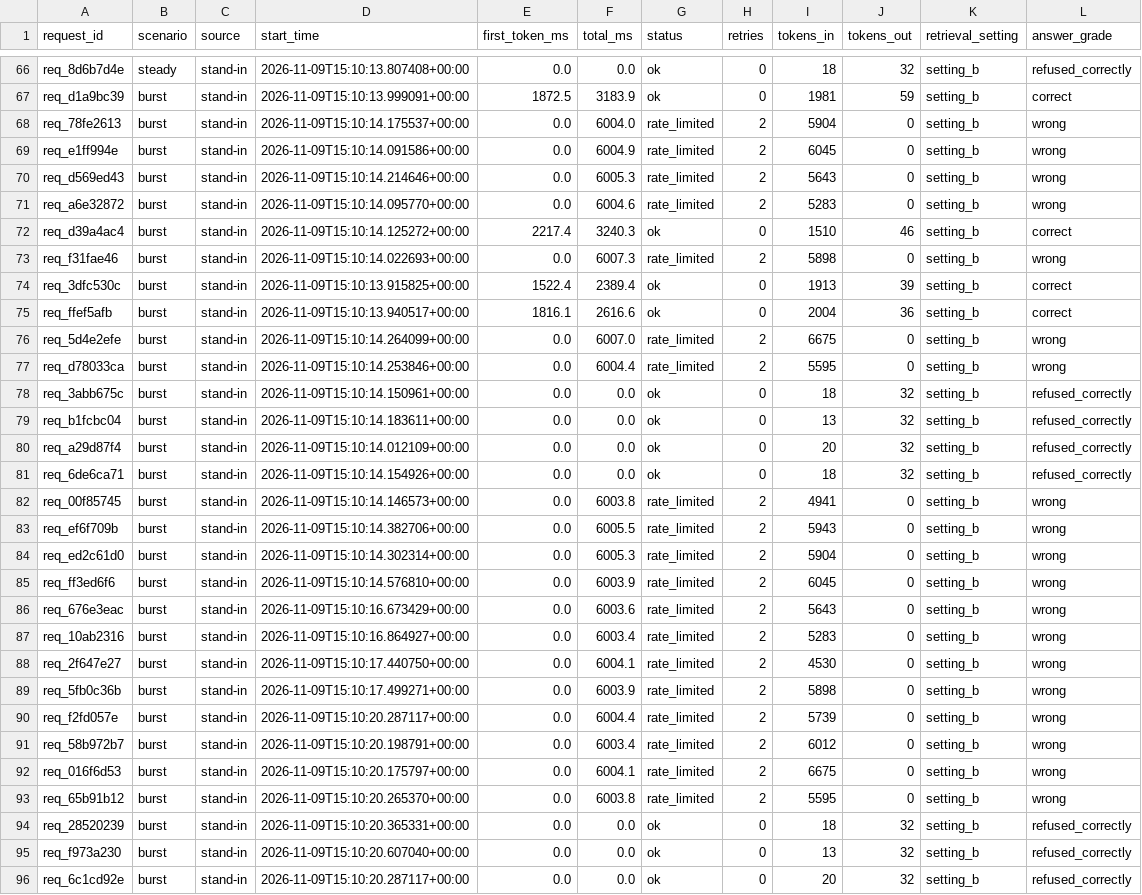
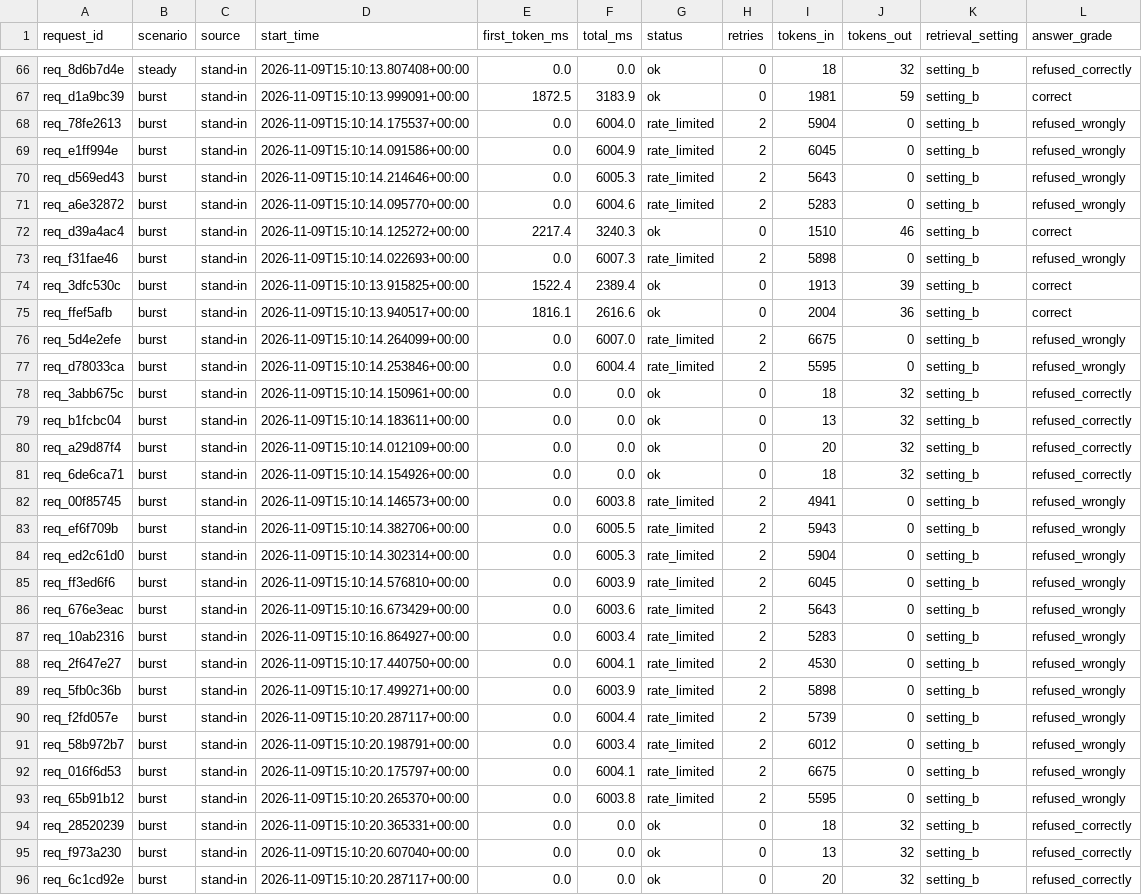
Before and after one commit to ParminderSinghGithub/The-Relay-Vaani, a CSV file: results.csv, drawn as a sheet; only a part is shown, gaps mark what is left out; the diff covers the shown part only.

Commit message:
fix: correct rate-limit grading to refused_wrongly and reconcile latency breakdown

```diff
--- a/results.csv
+++ b/results.csv
@@ -67,12 +67,12 @@ req_8d6b7d4e,steady,stand-in,2026-11-09T15:10:13.807408+00:00,0.0,0.0,ok,0,18,32
 req_d1a9bc39,burst,stand-in,2026-11-09T15:10:13.999091+00:00,1872.5,3183.9,ok,0,1981,59,setting_b,correct
-req_78fe2613,burst,stand-in,2026-11-09T15:10:14.175537+00:00,0.0,6004.0,rate_limited,2,5904,0,setting_b,wrong
-req_e1ff994e,burst,stand-in,2026-11-09T15:10:14.091586+00:00,0.0,6004.9,rate_limited,2,6045,0,setting_b,wrong
-req_d569ed43,burst,stand-in,2026-11-09T15:10:14.214646+00:00,0.0,6005.3,rate_limited,2,5643,0,setting_b,wrong
-req_a6e32872,burst,stand-in,2026-11-09T15:10:14.095770+00:00,0.0,6004.6,rate_limited,2,5283,0,setting_b,wrong
+req_78fe2613,burst,stand-in,2026-11-09T15:10:14.175537+00:00,0.0,6004.0,rate_limited,2,5904,0,setting_b,refused_wrongly
+req_e1ff994e,burst,stand-in,2026-11-09T15:10:14.091586+00:00,0.0,6004.9,rate_limited,2,6045,0,setting_b,refused_wrongly
+req_d569ed43,burst,stand-in,2026-11-09T15:10:14.214646+00:00,0.0,6005.3,rate_limited,2,5643,0,setting_b,refused_wrongly
+req_a6e32872,burst,stand-in,2026-11-09T15:10:14.095770+00:00,0.0,6004.6,rate_limited,2,5283,0,setting_b,refused_wrongly
 req_d39a4ac4,burst,stand-in,2026-11-09T15:10:14.125272+00:00,2217.4,3240.3,ok,0,1510,46,setting_b,correct
-req_f31fae46,burst,stand-in,2026-11-09T15:10:14.022693+00:00,0.0,6007.3,rate_limited,2,5898,0,setting_b,wrong
+req_f31fae46,burst,stand-in,2026-11-09T15:10:14.022693+00:00,0.0,6007.3,rate_limited,2,5898,0,setting_b,refused_wrongly
 req_3dfc530c,burst,stand-in,2026-11-09T15:10:13.915825+00:00,1522.4,2389.4,ok,0,1913,39,setting_b,correct
 req_ffef5afb,burst,stand-in,2026-11-09T15:10:13.940517+00:00,1816.1,2616.6,ok,0,2004,36,setting_b,correct
-req_5d4e2efe,burst,stand-in,2026-11-09T15:10:14.264099+00:00,0.0,6007.0,rate_limited,2,6675,0,setting_b,wrong
-req_d78033ca,burst,stand-in,2026-11-09T15:10:14.253846+00:00,0.0,6004.4,rate_limited,2,5595,0,setting_b,wrong
+req_5d4e2efe,burst,stand-in,2026-11-09T15:10:14.264099+00:00,0.0,6007.0,rate_limited,2,6675,0,setting_b,refused_wrongly
+req_d78033ca,burst,stand-in,2026-11-09T15:10:14.253846+00:00,0.0,6004.4,rate_limited,2,5595,0,setting_b,refused_wrongly
 req_3abb675c,burst,stand-in,2026-11-09T15:10:14.150961+00:00,0.0,0.0,ok,0,18,32,setting_b,refused_correctly
@@ -81,14 +81,14 @@ req_a29d87f4,burst,stand-in,2026-11-09T15:10:14.012109+00:00,0.0,0.0,ok,0,20,32,
 req_6de6ca71,burst,stand-in,2026-11-09T15:10:14.154926+00:00,0.0,0.0,ok,0,18,32,setting_b,refused_correctly
-req_00f85745,burst,stand-in,2026-11-09T15:10:14.146573+00:00,0.0,6003.8,rate_limited,2,4941,0,setting_b,wrong
-req_ef6f709b,burst,stand-in,2026-11-09T15:10:14.382706+00:00,0.0,6005.5,rate_limited,2,5943,0,setting_b,wrong
-req_ed2c61d0,burst,stand-in,2026-11-09T15:10:14.302314+00:00,0.0,6005.3,rate_limited,2,5904,0,setting_b,wrong
-req_ff3ed6f6,burst,stand-in,2026-11-09T15:10:14.576810+00:00,0.0,6003.9,rate_limited,2,6045,0,setting_b,wrong
-req_676e3eac,burst,stand-in,2026-11-09T15:10:16.673429+00:00,0.0,6003.6,rate_limited,2,5643,0,setting_b,wrong
-req_10ab2316,burst,stand-in,2026-11-09T15:10:16.864927+00:00,0.0,6003.4,rate_limited,2,5283,0,setting_b,wrong
-req_2f647e27,burst,stand-in,2026-11-09T15:10:17.440750+00:00,0.0,6004.1,rate_limited,2,4530,0,setting_b,wrong
-req_5fb0c36b,burst,stand-in,2026-11-09T15:10:17.499271+00:00,0.0,6003.9,rate_limited,2,5898,0,setting_b,wrong
-req_f2fd057e,burst,stand-in,2026-11-09T15:10:20.287117+00:00,0.0,6004.4,rate_limited,2,5739,0,setting_b,wrong
-req_58b972b7,burst,stand-in,2026-11-09T15:10:20.198791+00:00,0.0,6003.4,rate_limited,2,6012,0,setting_b,wrong
-req_016f6d53,burst,stand-in,2026-11-09T15:10:20.175797+00:00,0.0,6004.1,rate_limited,2,6675,0,setting_b,wrong
-req_65b91b12,burst,stand-in,2026-11-09T15:10:20.265370+00:00,0.0,6003.8,rate_limited,2,5595,0,setting_b,wrong
+req_00f85745,burst,stand-in,2026-11-09T15:10:14.146573+00:00,0.0,6003.8,rate_limited,2,4941,0,setting_b,refused_wrongly
+req_ef6f709b,burst,stand-in,2026-11-09T15:10:14.382706+00:00,0.0,6005.5,rate_limited,2,5943,0,setting_b,refused_wrongly
+req_ed2c61d0,burst,stand-in,2026-11-09T15:10:14.302314+00:00,0.0,6005.3,rate_limited,2,5904,0,setting_b,refused_wrongly
+req_ff3ed6f6,burst,stand-in,2026-11-09T15:10:14.576810+00:00,0.0,6003.9,rate_limited,2,6045,0,setting_b,refused_wrongly
+req_676e3eac,burst,stand-in,2026-11-09T15:10:16.673429+00:00,0.0,6003.6,rate_limited,2,5643,0,setting_b,refused_wrongly
+req_10ab2316,burst,stand-in,2026-11-09T15:10:16.864927+00:00,0.0,6003.4,rate_limited,2,5283,0,setting_b,refused_wrongly
+req_2f647e27,burst,stand-in,2026-11-09T15:10:17.440750+00:00,0.0,6004.1,rate_limited,2,4530,0,setting_b,refused_wrongly
+req_5fb0c36b,burst,stand-in,2026-11-09T15:10:17.499271+00:00,0.0,6003.9,rate_limited,2,5898,0,setting_b,refused_wrongly
+req_f2fd057e,burst,stand-in,2026-11-09T15:10:20.287117+00:00,0.0,6004.4,rate_limited,2,5739,0,setting_b,refused_wrongly
+req_58b972b7,burst,stand-in,2026-11-09T15:10:20.198791+00:00,0.0,6003.4,rate_limited,2,6012,0,setting_b,refused_wrongly
+req_016f6d53,burst,stand-in,2026-11-09T15:10:20.175797+00:00,0.0,6004.1,rate_limited,2,6675,0,setting_b,refused_wrongly
+req_65b91b12,burst,stand-in,2026-11-09T15:10:20.265370+00:00,0.0,6003.8,rate_limited,2,5595,0,setting_b,refused_wrongly
 req_28520239,burst,stand-in,2026-11-09T15:10:20.365331+00:00,0.0,0.0,ok,0,18,32,setting_b,refused_correctly
```
Also changed, not shown: 46 edited cells elsewhere in this file, submission/results.csv, 4 other files.
